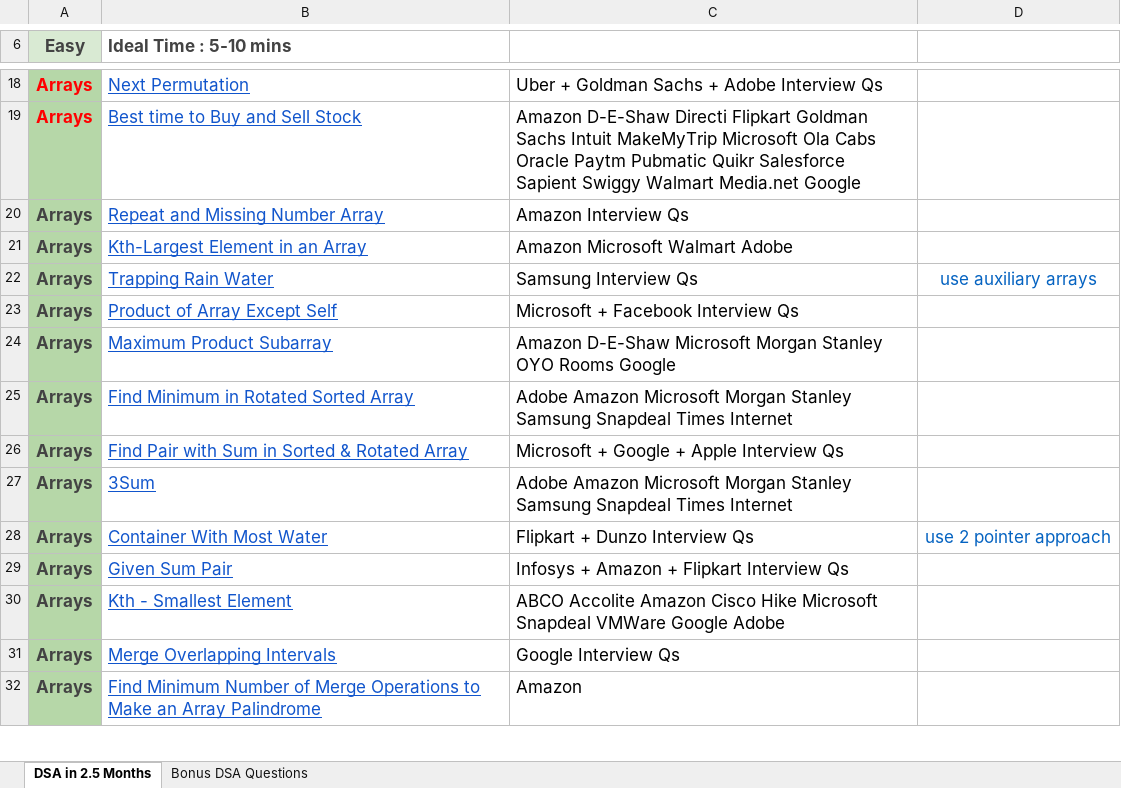
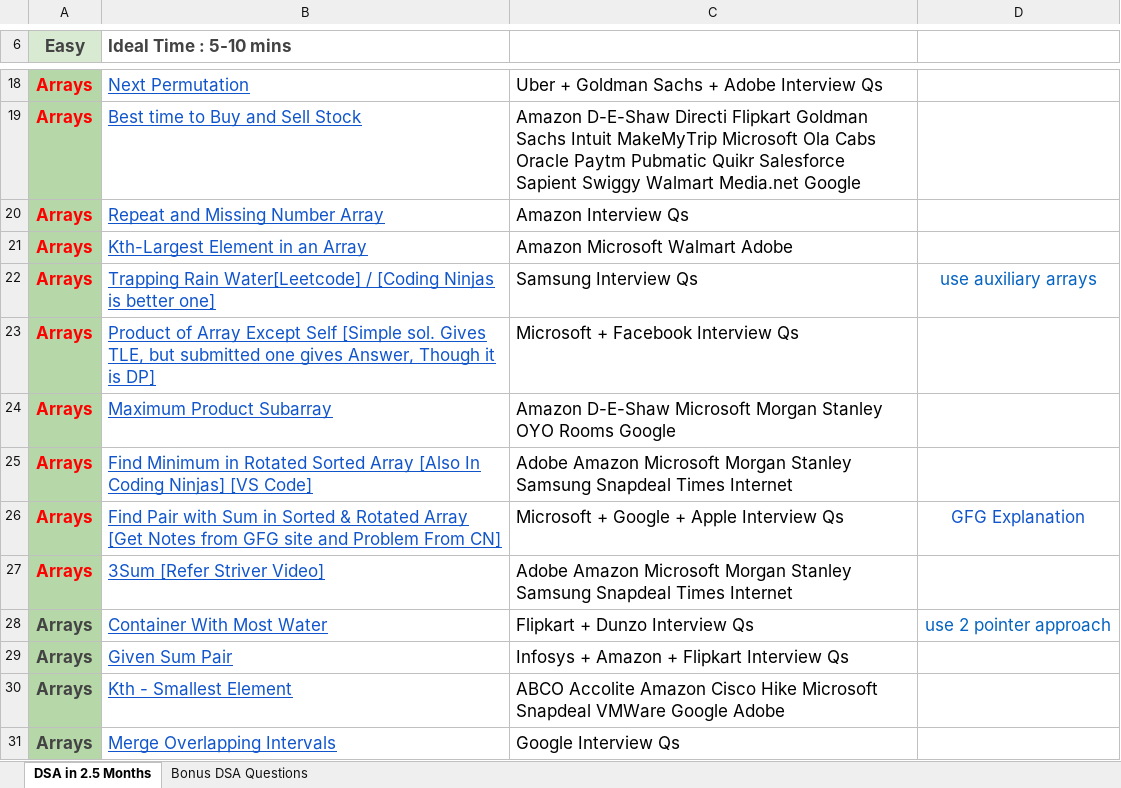
Before and after one commit to hirtikmalvi/Data-Structures-And-Algorithms, an Excel workbook: DSA Problems with Links.xlsx, sheet DSA in 2.5 Months, drawn as a sheet; only a part is shown, gaps mark what is left out; the shorter side is filled out with more unchanged rows; values as stored, in another font and other column widths than the file's, no borders; the diff names each change by its address in the sheet, - before the commit and + after, or states it on an @@ line.

```diff
--- a/DSA Problems with Links.xlsx (sheet DSA in 2.5 Months)
+++ b/DSA Problems with Links.xlsx (sheet DSA in 2.5 Months)
-A20:A27 text colour: #434343
+A20:A27 text colour: #FF0000
-B22 (Ideal Time : 5-10 mins): Trapping Rain Water
+B22 (Ideal Time : 5-10 mins): Trapping Rain Water[Leetcode] / [Coding Ninjas is better one]
-B23 (Ideal Time : 5-10 mins): …Except Self
+B23 (Ideal Time : 5-10 mins): …Except Self [Simple sol. Gives TLE, but submitted one gives Answer, Though it is DP]
-B25 (Ideal Time : 5-10 mins): …Sorted Array
+B25 (Ideal Time : 5-10 mins): …Sorted Array [Also In Coding Ninjas] [VS Code]
-B26 (Ideal Time : 5-10 mins): …Rotated Array
+B26 (Ideal Time : 5-10 mins): …Rotated Array [Get Notes from GFG site and Problem From CN]
-D26: (empty)
+D26: GFG Explanation
-B27 (Ideal Time : 5-10 mins): 3Sum
+B27 (Ideal Time : 5-10 mins): 3Sum [Refer Striver Video]
```
Also changed, not shown: 22 other files.
